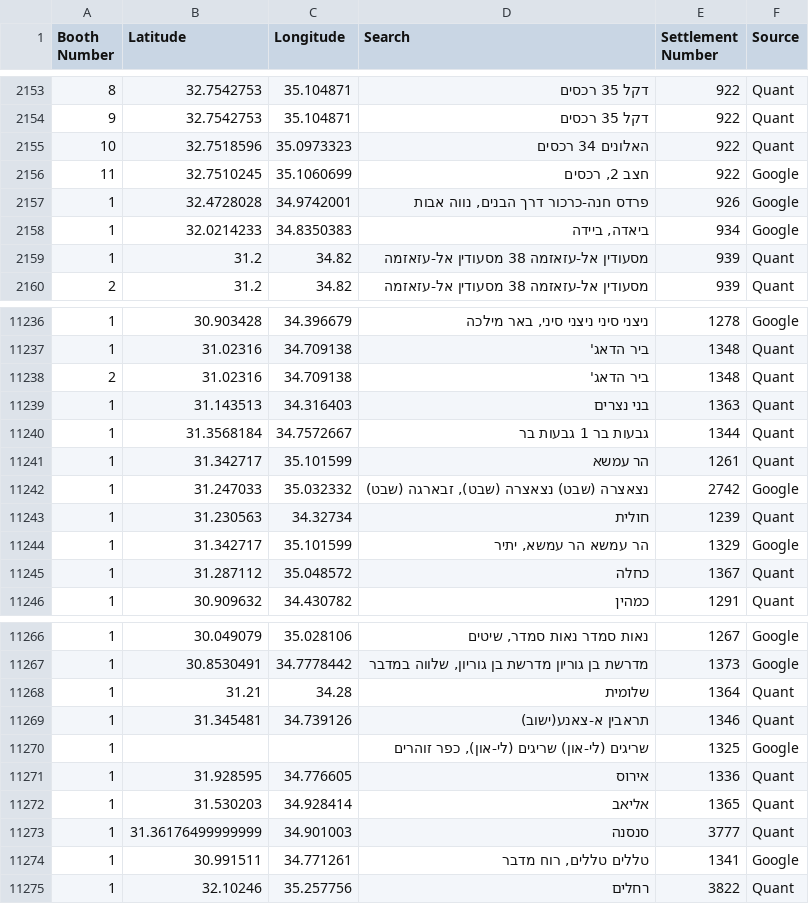
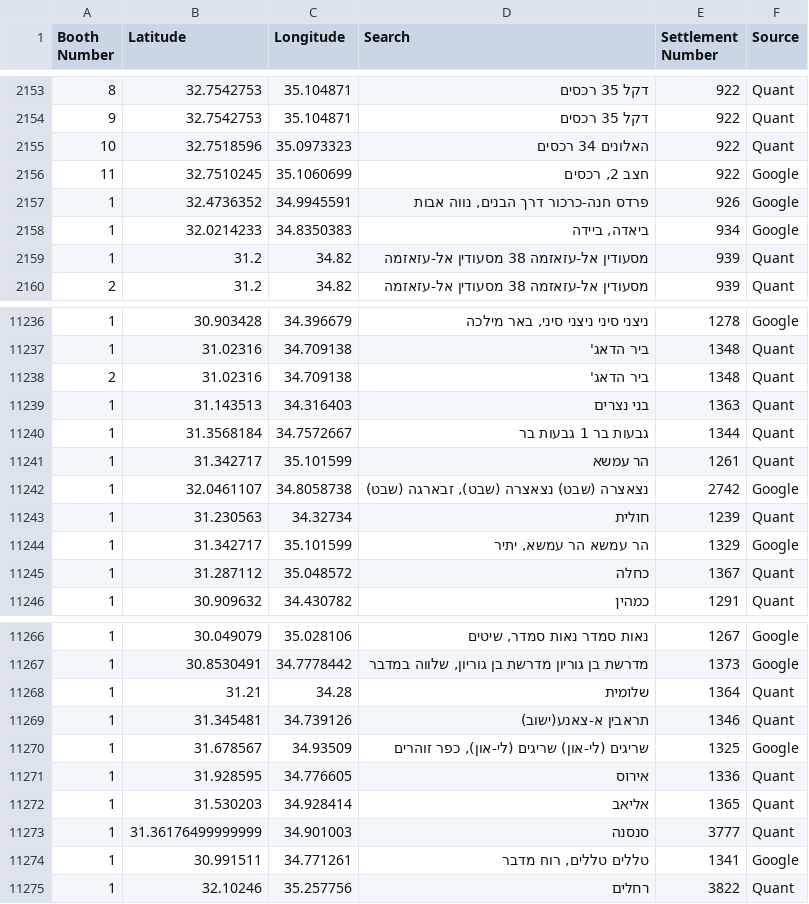
Before and after one commit to JacobWeinbren/Israel-Data, a TSV file: output/locations/positions.tsv, drawn as a sheet; only a part is shown, gaps mark what is left out.

Commit message:
Positions updated

```diff
--- a/output/locations/positions.tsv
+++ b/output/locations/positions.tsv
@@ -2156,3 +2156,3 @@ Booth Number	Latitude	Longitude	Search	Settlement Number	Source
 11	32.7510245	35.1060699	חצב 2, רכסים	922	Google
-1	32.4728028	34.9742001	פרדס חנה-כרכור דרך הבנים, נווה אבות	926	Google
+1	32.4736352	34.9945591	פרדס חנה-כרכור דרך הבנים, נווה אבות	926	Google
 1	32.0214233	34.8350383	ביאדה, ביידה	934	Google
@@ -11241,3 +11241,3 @@ Booth Number	Latitude	Longitude	Search	Settlement Number	Source
 1	31.342717	35.101599	הר עמשא	1261	Quant
-1	31.247033	35.032332	נצאצרה (שבט) נצאצרה (שבט), זבארגה (שבט)	2742	Google
+1	32.0461107	34.8058738	נצאצרה (שבט) נצאצרה (שבט), זבארגה (שבט)	2742	Google
 1	31.230563	34.32734	חולית	1239	Quant
@@ -11269,3 +11269,3 @@ Booth Number	Latitude	Longitude	Search	Settlement Number	Source
 1	31.345481	34.739126	תראבין א-צאנע(ישוב)	1346	Quant
-1			שריגים (לי-און) שריגים (לי-און), כפר זוהרים	1325	Google
+1	31.678567	34.93509	שריגים (לי-און) שריגים (לי-און), כפר זוהרים	1325	Google
 1	31.928595	34.776605	אירוס	1336	Quant
```
Also changed, not shown: 1 other file.
